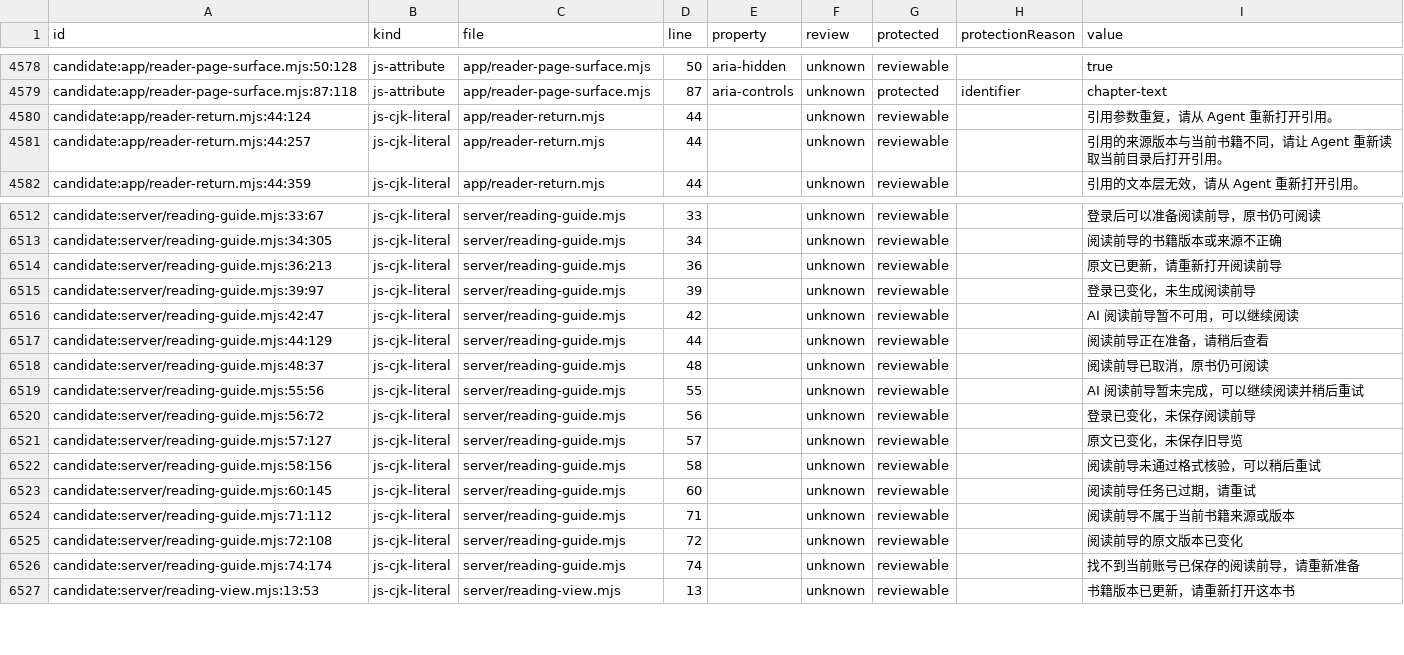
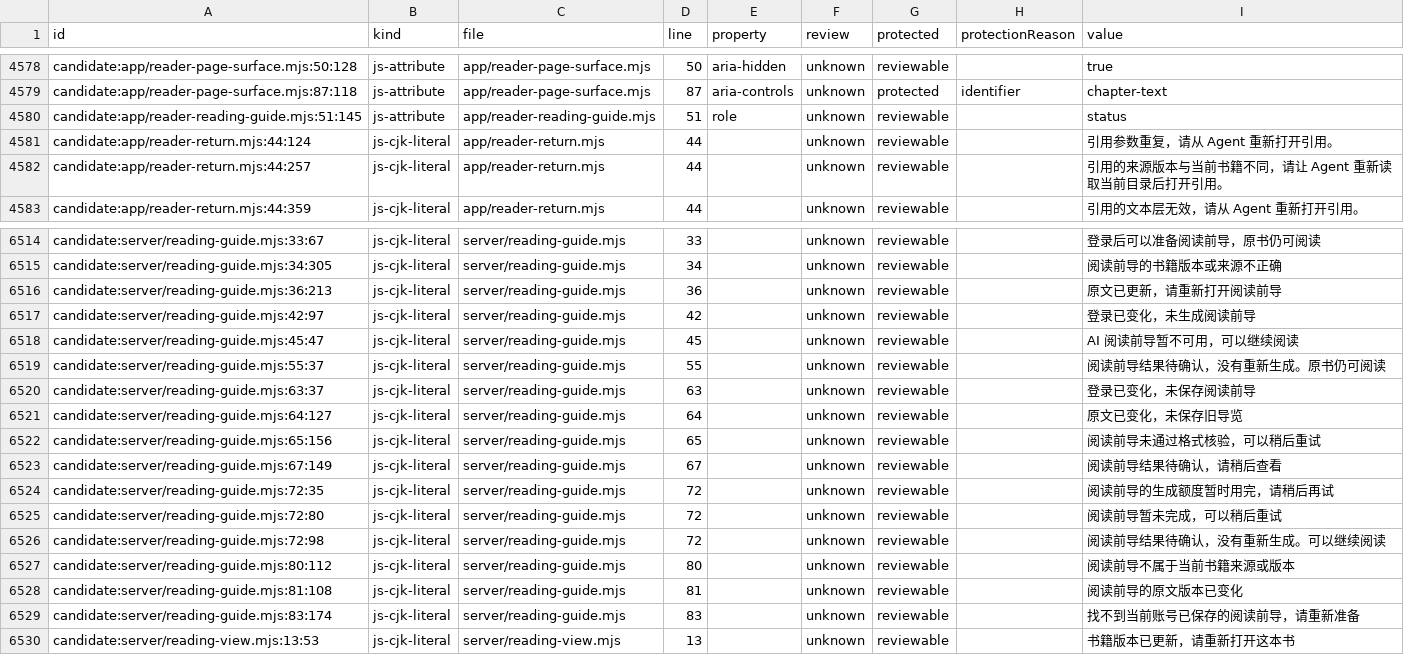
Before and after one commit to getyak/leafhour, a CSV file: docs/copy/copy-candidates.csv, drawn as a sheet; only a part is shown, gaps mark what is left out; the diff covers the shown part only.

```diff
--- a/docs/copy/copy-candidates.csv
+++ b/docs/copy/copy-candidates.csv
@@ -4652,2 +4652,3 @@ candidate:app/reader-page-surface.mjs:50:128,js-attribute,app/reader-page-surfac
 candidate:app/reader-page-surface.mjs:87:118,js-attribute,app/reader-page-surface.mjs,87,aria-controls,unknown,protected,identifier,chapter-text
+candidate:app/reader-reading-guide.mjs:51:145,js-attribute,app/reader-reading-guide.mjs,51,role,unknown,reviewable,,status
 candidate:app/reader-return.mjs:44:124,js-cjk-literal,app/reader-return.mjs,44,,unknown,reviewable,,引用参数重复，请从 Agent 重新打开引用。
@@ -6597,14 +6599,15 @@ candidate:server/reading-guide.mjs:34:305,js-cjk-literal,server/reading-guide.mj
 candidate:server/reading-guide.mjs:36:213,js-cjk-literal,server/reading-guide.mjs,36,,unknown,reviewable,,原文已更新，请重新打开阅读前导
-candidate:server/reading-guide.mjs:39:97,js-cjk-literal,server/reading-guide.mjs,39,,unknown,reviewable,,登录已变化，未生成阅读前导
-candidate:server/reading-guide.mjs:42:47,js-cjk-literal,server/reading-guide.mjs,42,,unknown,reviewable,,AI 阅读前导暂不可用，可以继续阅读
-candidate:server/reading-guide.mjs:44:129,js-cjk-literal,server/reading-guide.mjs,44,,unknown,reviewable,,阅读前导正在准备，请稍后查看
-candidate:server/reading-guide.mjs:48:37,js-cjk-literal,server/reading-guide.mjs,48,,unknown,reviewable,,阅读前导已取消，原书仍可阅读
-candidate:server/reading-guide.mjs:55:56,js-cjk-literal,server/reading-guide.mjs,55,,unknown,reviewable,,AI 阅读前导暂未完成，可以继续阅读并稍后重试
-candidate:server/reading-guide.mjs:56:72,js-cjk-literal,server/reading-guide.mjs,56,,unknown,reviewable,,登录已变化，未保存阅读前导
-candidate:server/reading-guide.mjs:57:127,js-cjk-literal,server/reading-guide.mjs,57,,unknown,reviewable,,原文已变化，未保存旧导览
-candidate:server/reading-guide.mjs:58:156,js-cjk-literal,server/reading-guide.mjs,58,,unknown,reviewable,,阅读前导未通过格式核验，可以稍后重试
-candidate:server/reading-guide.mjs:60:145,js-cjk-literal,server/reading-guide.mjs,60,,unknown,reviewable,,阅读前导任务已过期，请重试
-candidate:server/reading-guide.mjs:71:112,js-cjk-literal,server/reading-guide.mjs,71,,unknown,reviewable,,阅读前导不属于当前书籍来源或版本
-candidate:server/reading-guide.mjs:72:108,js-cjk-literal,server/reading-guide.mjs,72,,unknown,reviewable,,阅读前导的原文版本已变化
-candidate:server/reading-guide.mjs:74:174,js-cjk-literal,server/reading-guide.mjs,74,,unknown,reviewable,,找不到当前账号已保存的阅读前导，请重新准备
+candidate:server/reading-guide.mjs:42:97,js-cjk-literal,server/reading-guide.mjs,42,,unknown,reviewable,,登录已变化，未生成阅读前导
+candidate:server/reading-guide.mjs:45:47,js-cjk-literal,server/reading-guide.mjs,45,,unknown,reviewable,,AI 阅读前导暂不可用，可以继续阅读
+candidate:server/reading-guide.mjs:55:37,js-cjk-literal,server/reading-guide.mjs,55,,unknown,reviewable,,阅读前导结果待确认，没有重新生成。原书仍可阅读
+candidate:server/reading-guide.mjs:63:37,js-cjk-literal,server/reading-guide.mjs,63,,unknown,reviewable,,登录已变化，未保存阅读前导
+candidate:server/reading-guide.mjs:64:127,js-cjk-literal,server/reading-guide.mjs,64,,unknown,reviewable,,原文已变化，未保存旧导览
+candidate:server/reading-guide.mjs:65:156,js-cjk-literal,server/reading-guide.mjs,65,,unknown,reviewable,,阅读前导未通过格式核验，可以稍后重试
+candidate:server/reading-guide.mjs:67:149,js-cjk-literal,server/reading-guide.mjs,67,,unknown,reviewable,,阅读前导结果待确认，请稍后查看
+candidate:server/reading-guide.mjs:72:35,js-cjk-literal,server/reading-guide.mjs,72,,unknown,reviewable,,阅读前导的生成额度暂时用完，请稍后再试
+candidate:server/reading-guide.mjs:72:80,js-cjk-literal,server/reading-guide.mjs,72,,unknown,reviewable,,阅读前导暂未完成，可以稍后重试
+candidate:server/reading-guide.mjs:72:98,js-cjk-literal,server/reading-guide.mjs,72,,unknown,reviewable,,阅读前导结果待确认，没有重新生成。可以继续阅读
+candidate:server/reading-guide.mjs:80:112,js-cjk-literal,server/reading-guide.mjs,80,,unknown,reviewable,,阅读前导不属于当前书籍来源或版本
+candidate:server/reading-guide.mjs:81:108,js-cjk-literal,server/reading-guide.mjs,81,,unknown,reviewable,,阅读前导的原文版本已变化
+candidate:server/reading-guide.mjs:83:174,js-cjk-literal,server/reading-guide.mjs,83,,unknown,reviewable,,找不到当前账号已保存的阅读前导，请重新准备
 candidate:server/reading-view.mjs:13:53,js-cjk-literal,server/reading-view.mjs,13,,unknown,reviewable,,书籍版本已更新，请重新打开这本书
```
Also changed, not shown: 1 added row and 40 edited cells elsewhere in this file, docs/copy/copy-inventory.csv, 34 other files.
